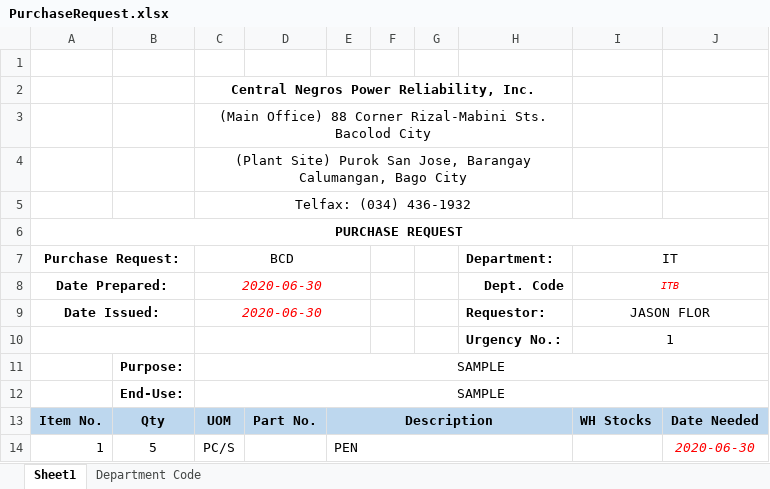
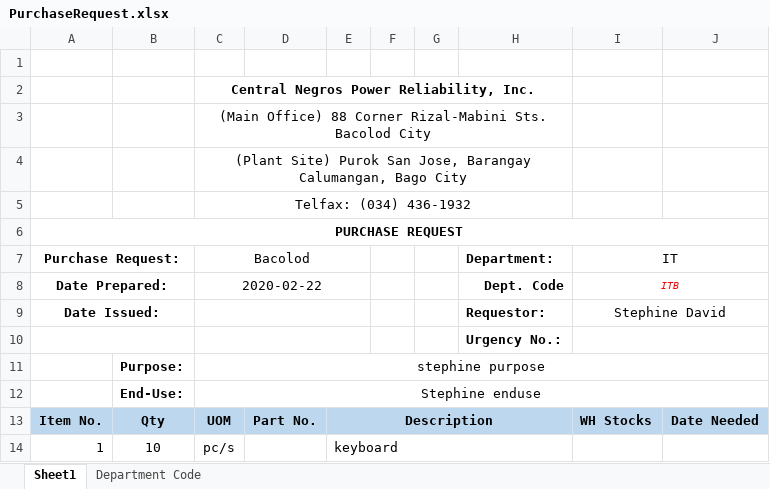
Before and after one commit to JonahBenares/purchasing, an Excel workbook: uploads/excel/PurchaseRequest.xlsx, sheet Sheet1, drawn as a sheet; values as stored, in another font and other column widths than the file's, no borders; charts and pictures not drawn; removed rows and columns are numbered as before the commit, all else as after; the diff names each change by its address in the sheet, - before the commit and + after, or states it on an @@ line.

```diff
--- a/uploads/excel/PurchaseRequest.xlsx (sheet Sheet1)
+++ b/uploads/excel/PurchaseRequest.xlsx (sheet Sheet1)
-C7: BCD
+C7: Bacolod
-C8 (Bacolod): 2020-06-30
+C8 (Bacolod): 2020-02-22
@@ C8 italic: on → off, text colour: #FF0000 → black @@
-C9 (Bacolod): 2020-06-30
+C9 (Bacolod): (empty)
-I9 (IT): JASON FLOR
+I9 (IT): Stephine David
-I10 (IT): 1
+I10 (IT): (empty)
-C11 (Bacolod): SAMPLE
+C11 (Bacolod): stephine purpose
-C12 (Bacolod): SAMPLE
+C12 (Bacolod): Stephine enduse
-row 14: 1 | 5 | PC/S |  | PEN |  |  |  |  | 2020-06-30
+row 14: 1 | 10 | pc/s |  | keyboard
```
Also changed, not shown: charts or pictures, 1 other file.
